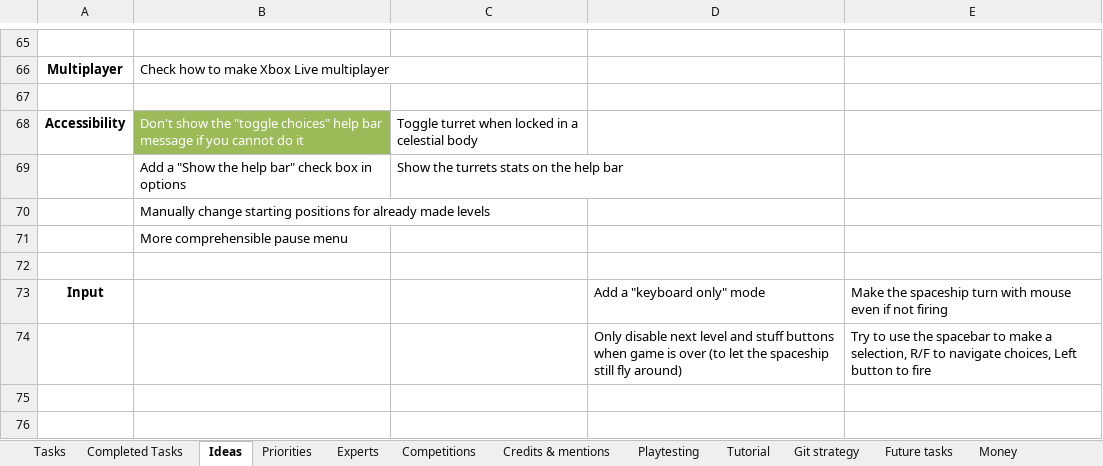
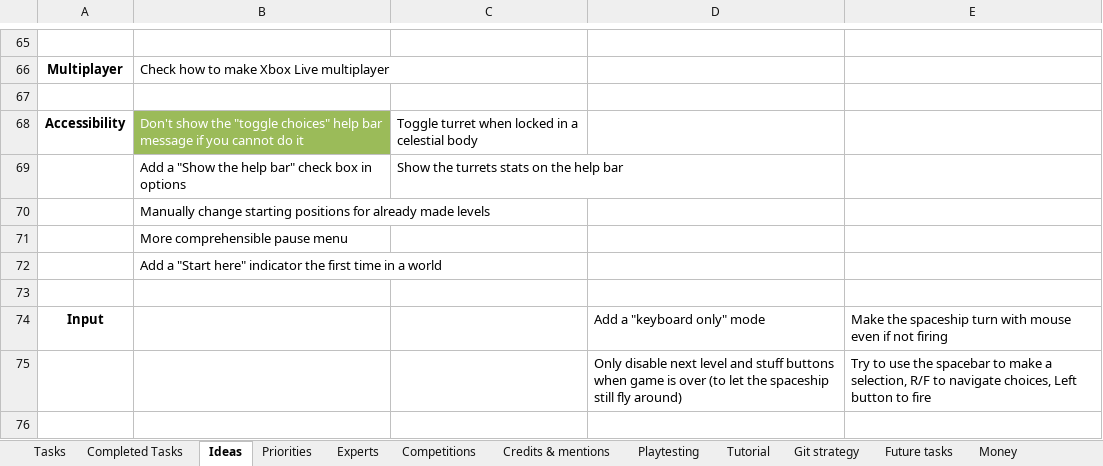
Before and after one commit to jodigiordano/commander, an Excel workbook: Utilities/Tasks.xlsx, sheet Ideas, drawn as a sheet; only a part is shown, gaps mark what is left out; the shorter side is filled out with more unchanged rows; values as stored, in another font and other column widths than the file's, no borders; the diff names each change by its address in the sheet, - before the commit and + after, or states it on an @@ line.

Commit message:
Added things to do

```diff
--- a/Utilities/Tasks.xlsx (sheet Ideas)
+++ b/Utilities/Tasks.xlsx (sheet Ideas)
+row 72:  | Add a "Start here" indicator the first time in a world
```
Also changed, not shown: sheet Experts.
